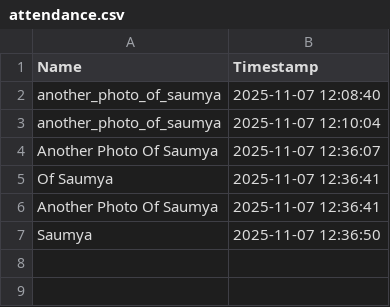
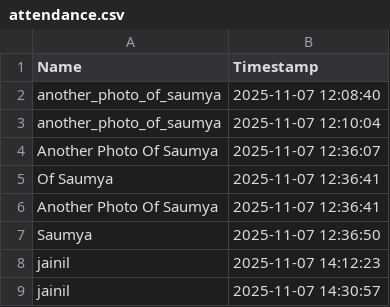
Before and after one commit to sauumya4635/noproxy-python, a CSV file: data/attendance.csv, drawn as a sheet; the diff names each change by its address in the sheet, - before the commit and + after, or states it on an @@ line.

Commit message:
Enhanced Flask backend: linked attendance to user IDs, fixed MySQL insert, improved name matching

```diff
--- a/data/attendance.csv
+++ b/data/attendance.csv
+row 8: jainil | 2025-11-07 14:12:23
+row 9: jainil | 2025-11-07 14:30:57
```
Also changed, not shown: 12 other files.
